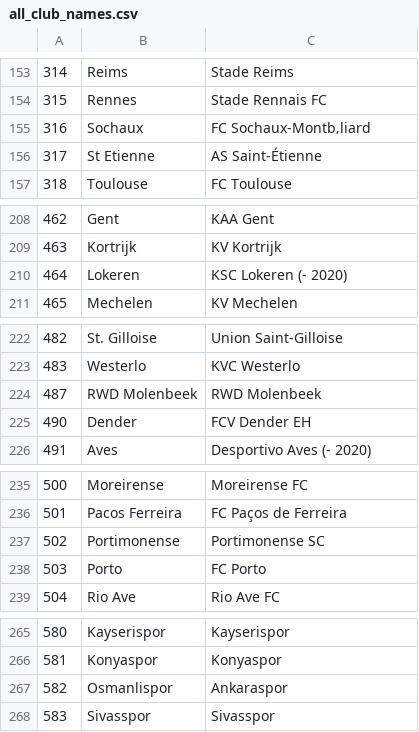
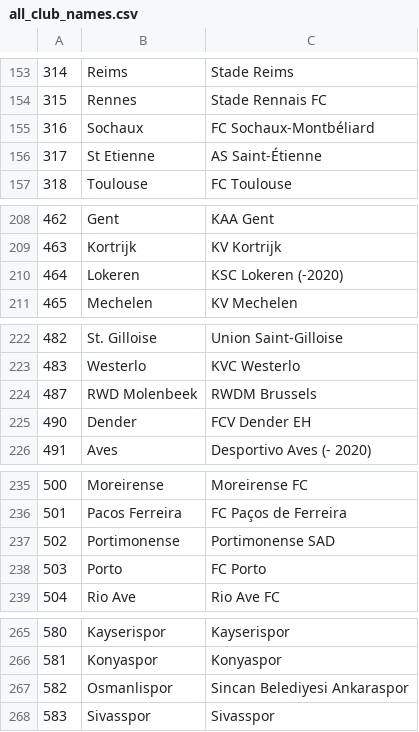
Before and after one commit to Sander-Timmerman/football_prediction_model, a CSV file: input/all_club_names.csv, drawn as a sheet; only a part is shown, gaps mark what is left out.

```diff
--- a/input/all_club_names.csv
+++ b/input/all_club_names.csv
@@ -154,3 +154,3 @@
 315,Rennes,Stade Rennais FC
-316,Sochaux,FC Sochaux-Montb‚liard
+316,Sochaux,FC Sochaux-Montbéliard
 317,St Etienne,AS Saint-Étienne
@@ -209,3 +209,3 @@
 463,Kortrijk,KV Kortrijk
-464,Lokeren,KSC Lokeren (- 2020)
+464,Lokeren,KSC Lokeren (-2020)
 465,Mechelen,KV Mechelen
@@ -223,3 +223,3 @@
 483,Westerlo,KVC Westerlo
-487,RWD Molenbeek,RWD Molenbeek
+487,RWD Molenbeek,RWDM Brussels
 490,Dender,FCV Dender EH
@@ -236,3 +236,3 @@
 501,Pacos Ferreira,FC Paços de Ferreira
-502,Portimonense,Portimonense SC
+502,Portimonense,Portimonense SAD
 503,Porto,FC Porto
@@ -266,3 +266,3 @@
 581,Konyaspor,Konyaspor
-582,Osmanlispor,Ankaraspor
+582,Osmanlispor,Sincan Belediyesi Ankaraspor
 583,Sivasspor,Sivasspor
```
Also changed, not shown: input/additional_football_data.csv.
